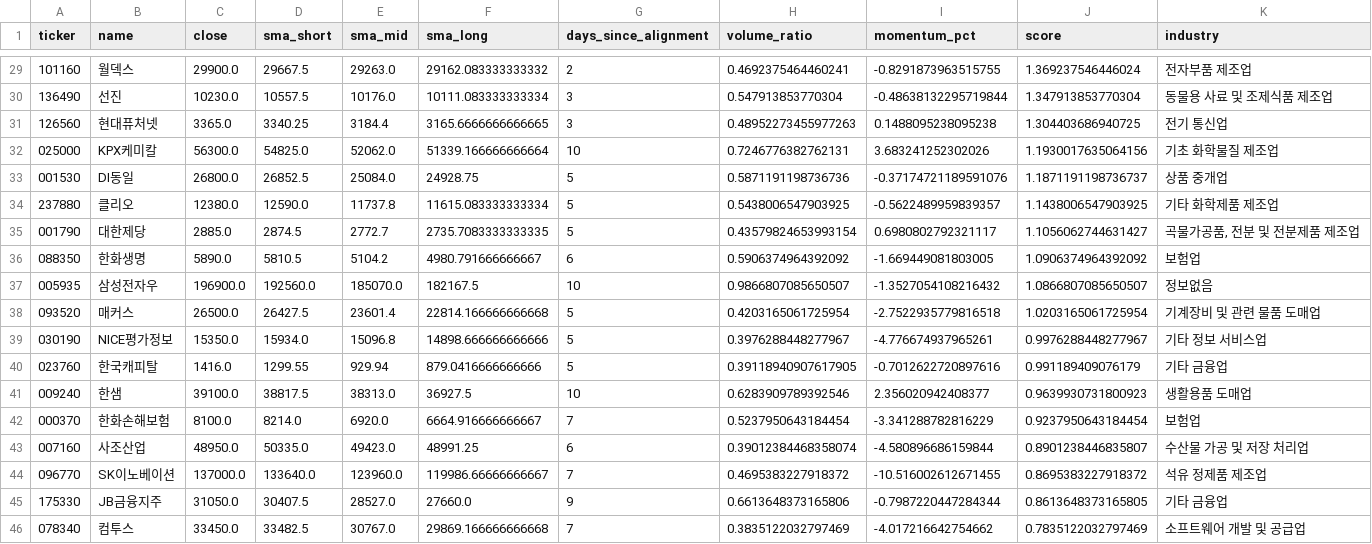
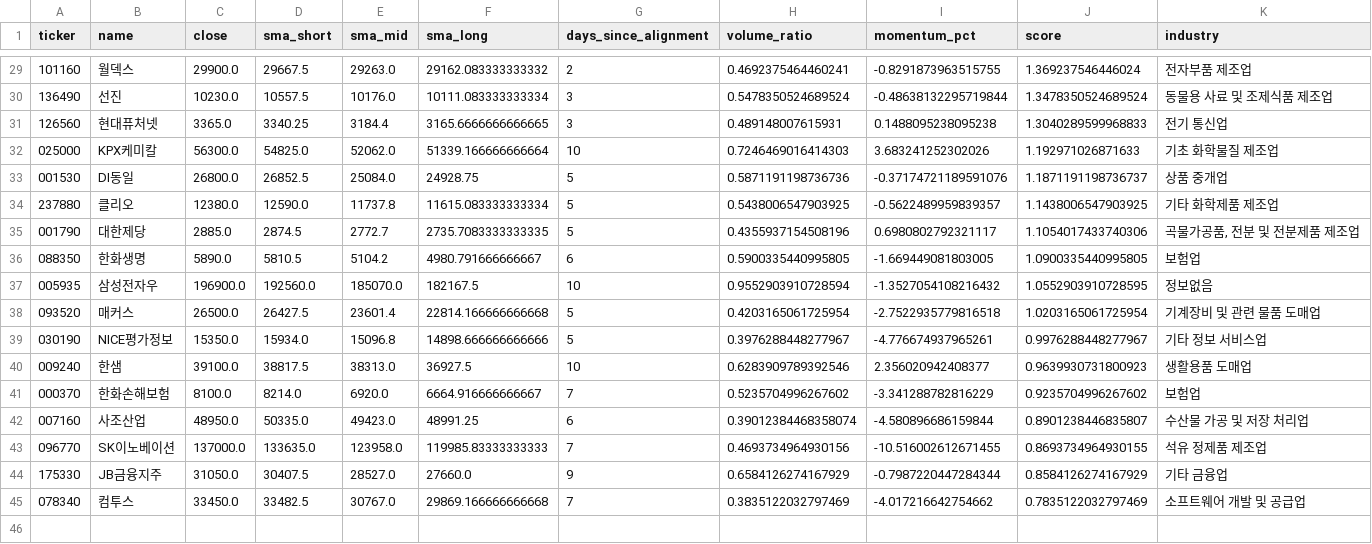
Before and after one commit to jiksooshin-dotcom/stock-scanner-reports, a CSV file: reports/assets/2026-09-18/launchpad.csv, drawn as a sheet; only a part is shown, gaps mark what is left out; the diff covers the shown part only.

```diff
--- a/reports/assets/2026-09-18/launchpad.csv
+++ b/reports/assets/2026-09-18/launchpad.csv
@@ -29,18 +29,17 @@
 101160,월덱스,29900.0,29667.5,29263.0,29162.083333333332,2,0.4692375464460241,-0.8291873963515755,1.369237546446024,전자부품 제조업
-136490,선진,10230.0,10557.5,10176.0,10111.083333333334,3,0.547913853770304,-0.48638132295719844,1.347913853770304,동물용 사료 및 조제식품 제조업
-126560,현대퓨처넷,3365.0,3340.25,3184.4,3165.6666666666665,3,0.48952273455977263,0.1488095238095238,1.304403686940725,전기 통신업
-025000,KPX케미칼,56300.0,54825.0,52062.0,51339.166666666664,10,0.7246776382762131,3.683241252302026,1.1930017635064156,기초 화학물질 제조업
+136490,선진,10230.0,10557.5,10176.0,10111.083333333334,3,0.5478350524689524,-0.48638132295719844,1.3478350524689524,동물용 사료 및 조제식품 제조업
+126560,현대퓨처넷,3365.0,3340.25,3184.4,3165.6666666666665,3,0.489148007615931,0.1488095238095238,1.3040289599968833,전기 통신업
+025000,KPX케미칼,56300.0,54825.0,52062.0,51339.166666666664,10,0.7246469016414303,3.683241252302026,1.192971026871633,기초 화학물질 제조업
 001530,DI동일,26800.0,26852.5,25084.0,24928.75,5,0.5871191198736736,-0.37174721189591076,1.1871191198736737,상품 중개업
 237880,클리오,12380.0,12590.0,11737.8,11615.083333333334,5,0.5438006547903925,-0.5622489959839357,1.1438006547903925,기타 화학제품 제조업
-001790,대한제당,2885.0,2874.5,2772.7,2735.7083333333335,5,0.43579824653993154,0.6980802792321117,1.1056062744631427,"곡물가공품, 전분 및 전분제품 제조업"
-088350,한화생명,5890.0,5810.5,5104.2,4980.791666666667,6,0.5906374964392092,-1.669449081803005,1.0906374964392092,보험업
-005935,삼성전자우,196900.0,192560.0,185070.0,182167.5,10,0.9866807085650507,-1.3527054108216432,1.0866807085650507,정보없음
+001790,대한제당,2885.0,2874.5,2772.7,2735.7083333333335,5,0.4355937154508196,0.6980802792321117,1.1054017433740306,"곡물가공품, 전분 및 전분제품 제조업"
+088350,한화생명,5890.0,5810.5,5104.2,4980.791666666667,6,0.5900335440995805,-1.669449081803005,1.0900335440995805,보험업
+005935,삼성전자우,196900.0,192560.0,185070.0,182167.5,10,0.9552903910728594,-1.3527054108216432,1.0552903910728595,정보없음
 093520,매커스,26500.0,26427.5,23601.4,22814.166666666668,5,0.4203165061725954,-2.7522935779816518,1.0203165061725954,기계장비 및 관련 물품 도매업
 030190,NICE평가정보,15350.0,15934.0,15096.8,14898.666666666666,5,0.3976288448277967,-4.776674937965261,0.9976288448277967,기타 정보 서비스업
-023760,한국캐피탈,1416.0,1299.55,929.94,879.0416666666666,5,0.39118940907617905,-0.7012622720897616,0.991189409076179,기타 금융업
 009240,한샘,39100.0,38817.5,38313.0,36927.5,10,0.6283909789392546,2.356020942408377,0.9639930731800923,생활용품 도매업
-000370,한화손해보험,8100.0,8214.0,6920.0,6664.916666666667,7,0.5237950643184454,-3.341288782816229,0.9237950643184454,보험업
+000370,한화손해보험,8100.0,8214.0,6920.0,6664.916666666667,7,0.5235704996267602,-3.341288782816229,0.9235704996267602,보험업
 007160,사조산업,48950.0,50335.0,49423.0,48991.25,6,0.39012384468358074,-4.580896686159844,0.8901238446835807,수산물 가공 및 저장 처리업
-096770,SK이노베이션,137000.0,133640.0,123960.0,119986.66666666667,7,0.4695383227918372,-10.516002612671455,0.8695383227918372,석유 정제품 제조업
-175330,JB금융지주,31050.0,30407.5,28527.0,27660.0,9,0.6613648373165806,-0.7987220447284344,0.8613648373165805,기타 금융업
+096770,SK이노베이션,137000.0,133635.0,123958.0,119985.83333333333,7,0.4693734964930156,-10.516002612671455,0.8693734964930155,석유 정제품 제조업
+175330,JB금융지주,31050.0,30407.5,28527.0,27660.0,9,0.6584126274167929,-0.7987220447284344,0.8584126274167929,기타 금융업
 078340,컴투스,33450.0,33482.5,30767.0,29869.166666666668,7,0.3835122032797469,-4.017216642754662,0.7835122032797469,소프트웨어 개발 및 공급업
```
Also changed, not shown: 2 added rows, 2 removed rows and 26 edited cells elsewhere in this file, reports/assets/2026-09-18/newhigh.csv, reports/assets/2026-09-18/weinstein.csv, 8 other files.
